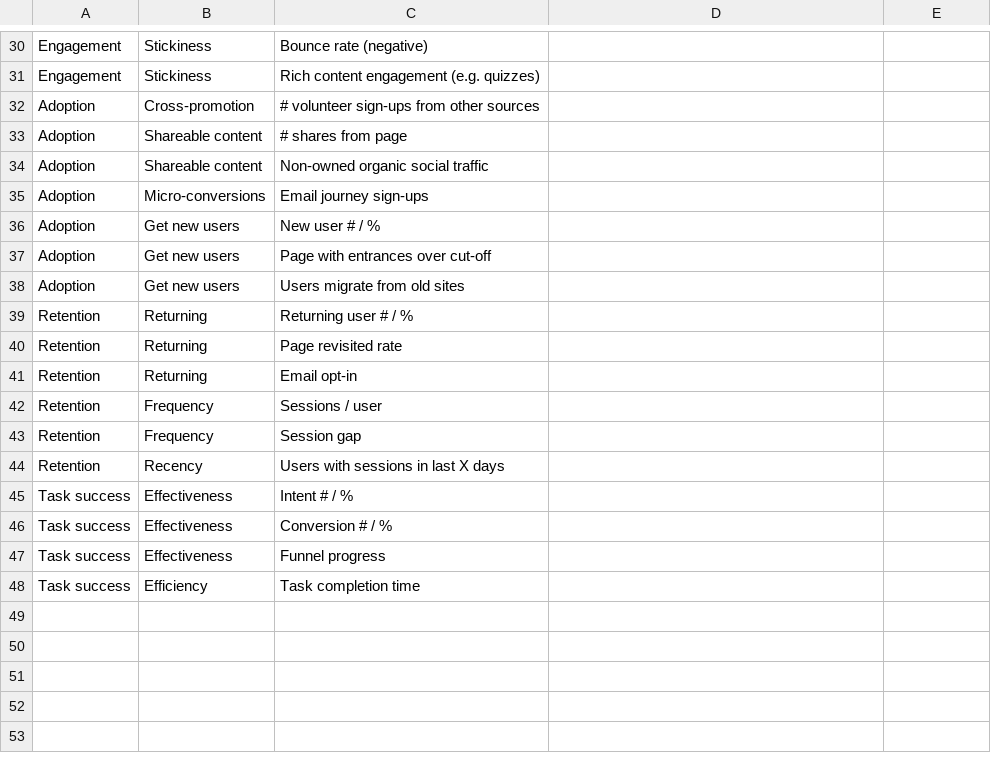
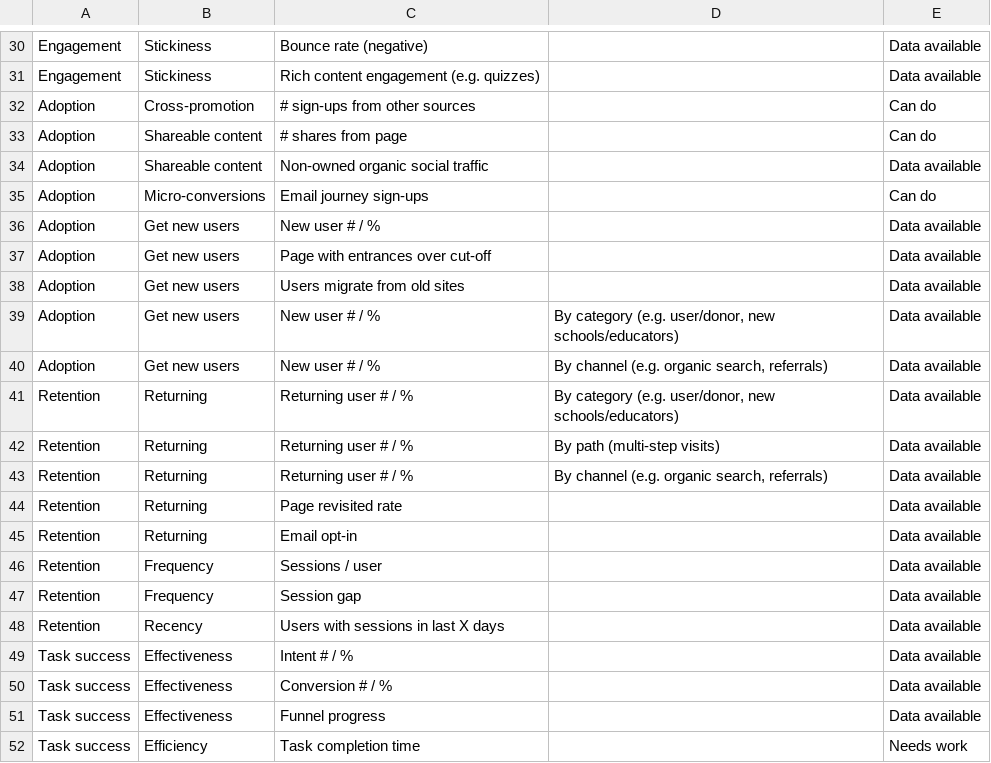
Before and after one commit to SWannell/engagement-kpi-mapping, a CSV file: RawData/KPI workshop write-up_Engagement - Sheet1.csv, drawn as a sheet; only a part is shown, gaps mark what is left out; addresses are those after the commit; the diff covers the shown part only; the diff names each change by its address in the sheet, - before the commit and + after, or states it on an @@ line.

```diff
--- a/RawData/KPI workshop write-up_Engagement - Sheet1.csv
+++ b/RawData/KPI workshop write-up_Engagement - Sheet1.csv
-E30:E31: (empty)
+E30:E31: Data available
-C32: # volunteer sign-ups from other sources
+C32: # sign-ups from other sources
-E32:E33: (empty)
+E32:E33: Can do
-E34: (empty)
+E34: Data available
-E35: (empty)
+E35: Can do
-E36:E38: (empty)
+E36:E38: Data available
+row 39: Adoption | Get new users | New user # / % | By category (e.g. user/donor, new schools/educators) | Data available
+row 40: Adoption | Get new users | New user # / % | By channel (e.g. organic search, referrals) | Data available
-D41: (empty)
+D41: By category (e.g. user/donor, new schools/educators)
-E41: (empty)
+E41: Data available
+row 42: Retention | Returning | Returning user # / % | By path (multi-step visits) | Data available
+row 43: Retention | Returning | Returning user # / % | By channel (e.g. organic search, referrals) | Data available
-E44:E51: (empty)
+E44:E51: Data available
-E52: (empty)
+E52: Needs work
```
Also changed, not shown: 30 edited cells elsewhere in this file, ex_radial-tidy-tree/engagement_kpis_tidy.csv, 3 other files.
